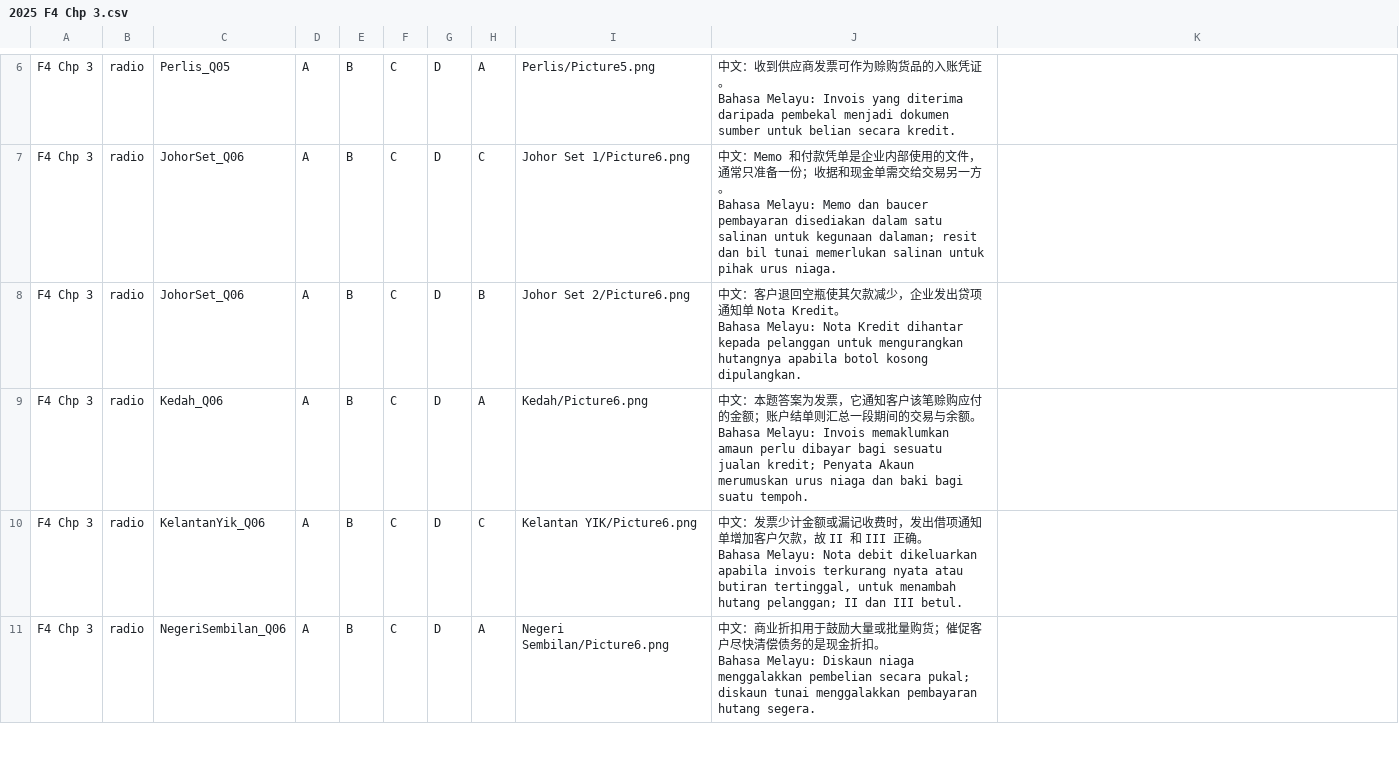
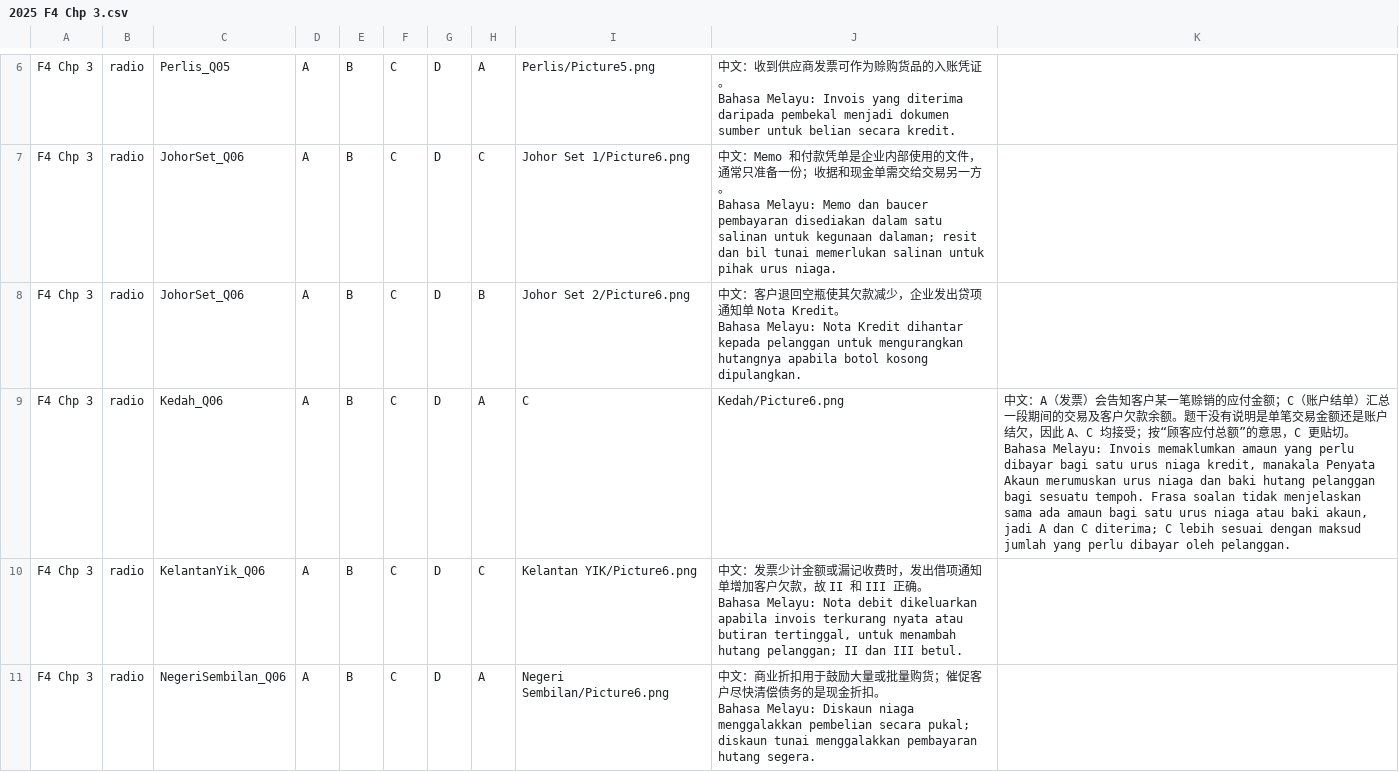
Before and after one commit to nobody0619/SPM-ACC, a CSV file: 2025/ByChapterCSV/2025 F4 Chp 3.csv, drawn as a sheet; only a part is shown, gaps mark what is left out.

Commit message:
Accept A and C for Kedah 2025 Q6

```diff
--- a/2025/ByChapterCSV/2025 F4 Chp 3.csv
+++ b/2025/ByChapterCSV/2025 F4 Chp 3.csv
@@ -15,4 +15,4 @@ F4 Chp 3,radio,JohorSet_Q06,A,B,C,D,B,Johor Set 2/Picture6.png,"中文：客户
 Bahasa Melayu: Nota Kredit dihantar kepada pelanggan untuk mengurangkan hutangnya apabila botol kosong dipulangkan."
-F4 Chp 3,radio,Kedah_Q06,A,B,C,D,A,Kedah/Picture6.png,"中文：本题答案为发票，它通知客户该笔赊购应付的金额；账户结单则汇总一段期间的交易与余额。
-Bahasa Melayu: Invois memaklumkan amaun perlu dibayar bagi sesuatu jualan kredit; Penyata Akaun merumuskan urus niaga dan baki bagi suatu tempoh."
+F4 Chp 3,radio,Kedah_Q06,A,B,C,D,A,C,Kedah/Picture6.png,"中文：A（发票）会告知客户某一笔赊销的应付金额；C（账户结单）汇总一段期间的交易及客户欠款余额。题干没有说明是单笔交易金额还是账户结欠，因此 A、C 均接受；按“顾客应付总额”的意思，C 更贴切。
+Bahasa Melayu: Invois memaklumkan amaun yang perlu dibayar bagi satu urus niaga kredit, manakala Penyata Akaun merumuskan urus niaga dan baki hutang pelanggan bagi sesuatu tempoh. Frasa soalan tidak menjelaskan sama ada amaun bagi satu urus niaga atau baki akaun, jadi A dan C diterima; C lebih sesuai dengan maksud jumlah yang perlu dibayar oleh pelanggan."
 F4 Chp 3,radio,KelantanYik_Q06,A,B,C,D,C,Kelantan YIK/Picture6.png,"中文：发票少计金额或漏记收费时，发出借项通知单增加客户欠款，故 II 和 III 正确。
```
